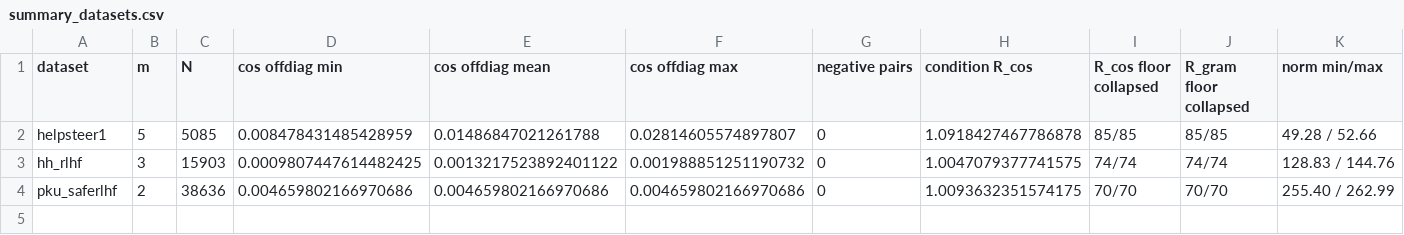
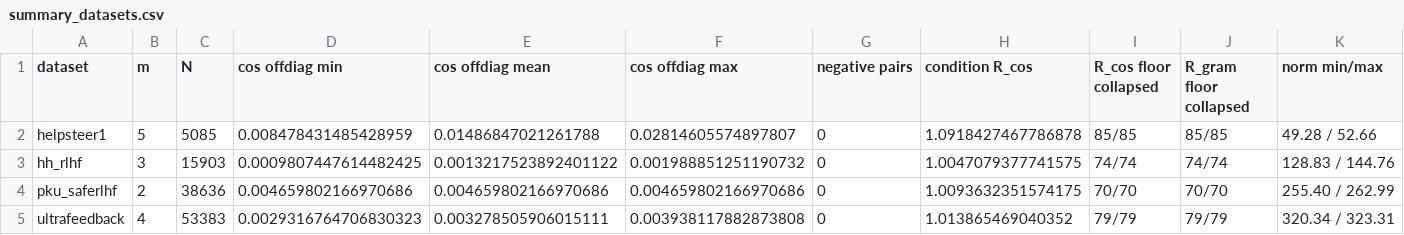
Before and after one commit to NZhang137/master-thesis, a CSV file: results/nb16_llama2_7b_multidata_dpo_seed137/geometry/summary_datasets.csv, drawn as a sheet; only a part is shown; rows hold the shown columns only; the diff names each change by its address in the sheet, - before the commit and + after, or states it on an @@ line.

```diff
--- a/results/nb16_llama2_7b_multidata_dpo_seed137/geometry/summary_datasets.csv
+++ b/results/nb16_llama2_7b_multidata_dpo_seed137/geometry/summary_datasets.csv
+row 5: ultrafeedback | 4 | 53383 | 0.0029316764706830323 | 0.003278505906015111 | 0.003938117882873808 | 0 | 1.013865469040352 | 79/79 | 79/79 | 320.34 / 323.31
```
Also changed, not shown: results/nb16_llama2_7b_multidata_dpo_seed137/geometry/adapter_inventory.csv, results/nb16_llama2_7b_multidata_dpo_seed137/geometry/pair_plan.csv, 7 other files.
